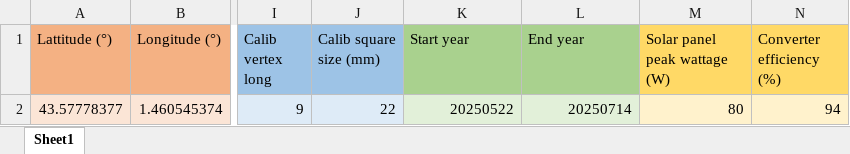
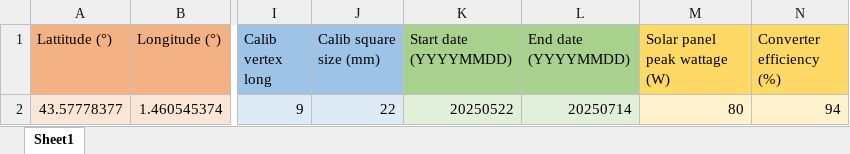
Before and after one commit to Pastoralee/fisheye-solar-shading-estimator, an Excel workbook: SystemData/System_Specifications.xlsx, sheet Sheet1, drawn as a sheet; only a part is shown, gaps mark what is left out; values as stored, in another font and other column widths than the file's, no borders; the diff names each change by its address in the sheet, - before the commit and + after, or states it on an @@ line.

Commit message:
Fix multiple errors. Update SystemSpecificationx.xlsx column names.

```diff
--- a/SystemData/System_Specifications.xlsx (sheet Sheet1)
+++ b/SystemData/System_Specifications.xlsx (sheet Sheet1)
-K1: Start year
+K1: Start date (YYYYMMDD)
-L1: End year
+L1: End date (YYYYMMDD)
```
Also changed, not shown: 6 other files.
